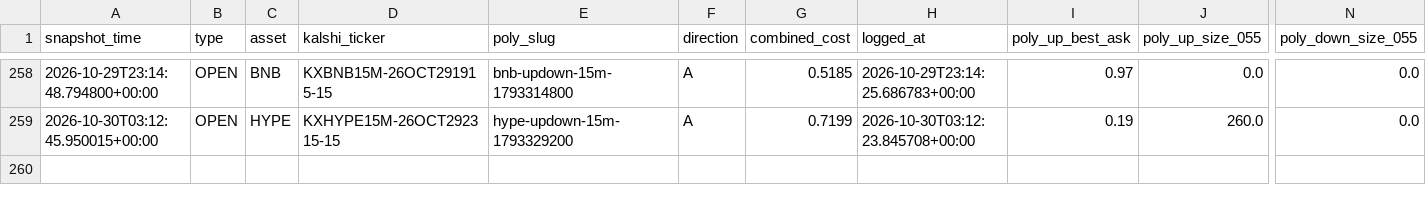
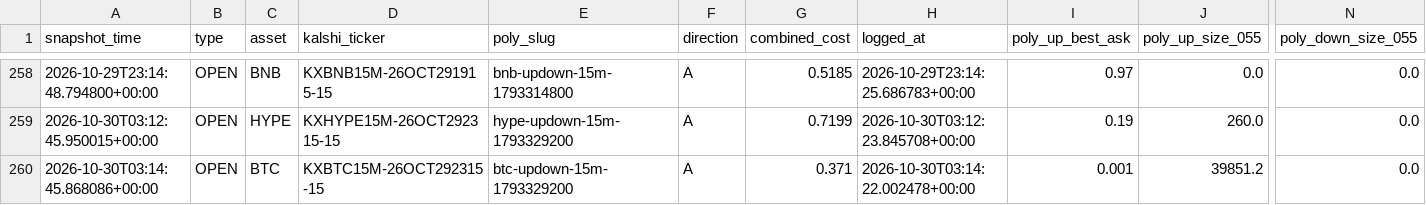
Before and after one commit to Prinxe-crypto/gap-maker-depth-monitor, a CSV file: depth_snapshots.csv, drawn as a sheet; only a part is shown, gaps mark what is left out; rows hold the shown columns only; the diff names each change by its address in the sheet, - before the commit and + after, or states it on an @@ line.

```diff
--- a/depth_snapshots.csv
+++ b/depth_snapshots.csv
+row 260: 2026-10-30T03:14:45.868086+00:00 | OPEN | BTC | KXBTC15M-26OCT292315-15 | btc-updown-15m-1793329200 | A | 0.371 | 2026-10-30T03:14:22.002478+00:00 | 0.001 | 39851.2 | 0.0
```
Also changed, not shown: 3 other files.
